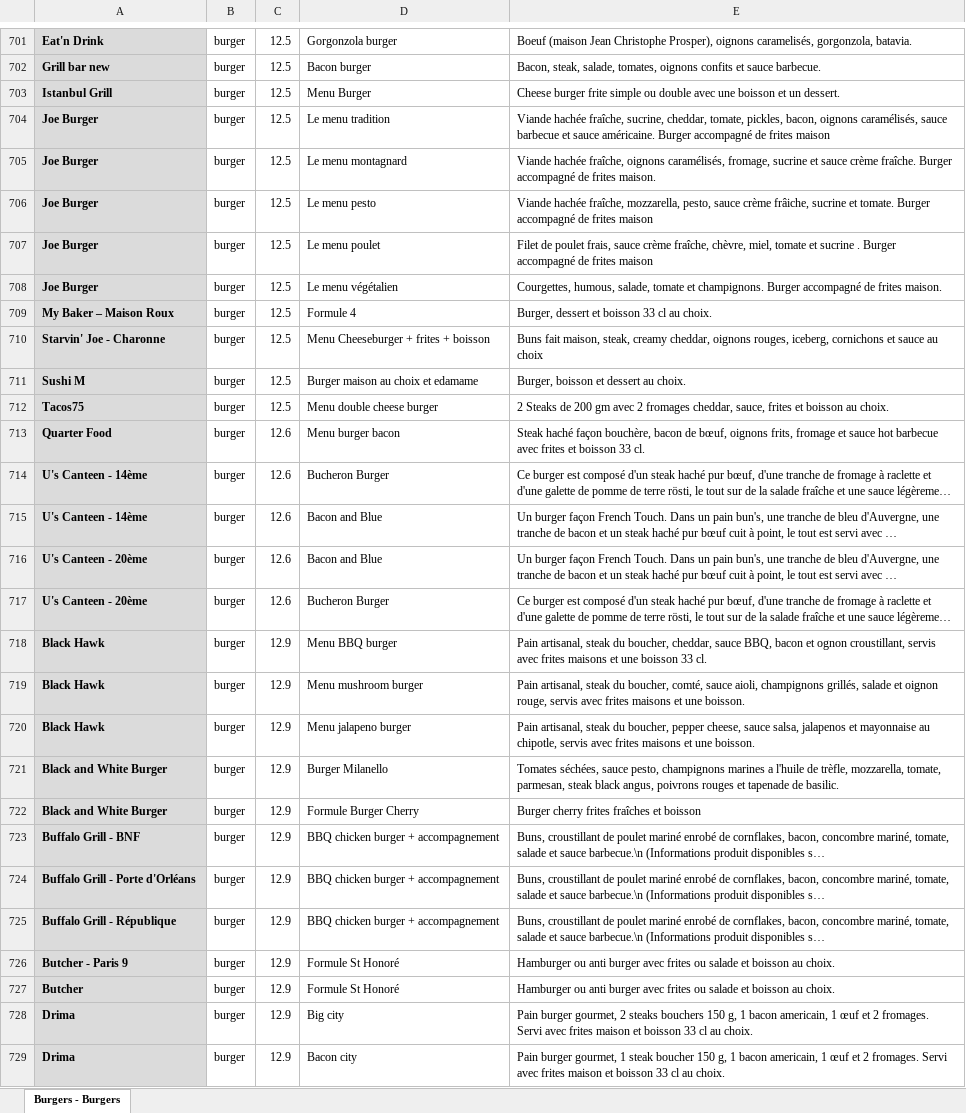
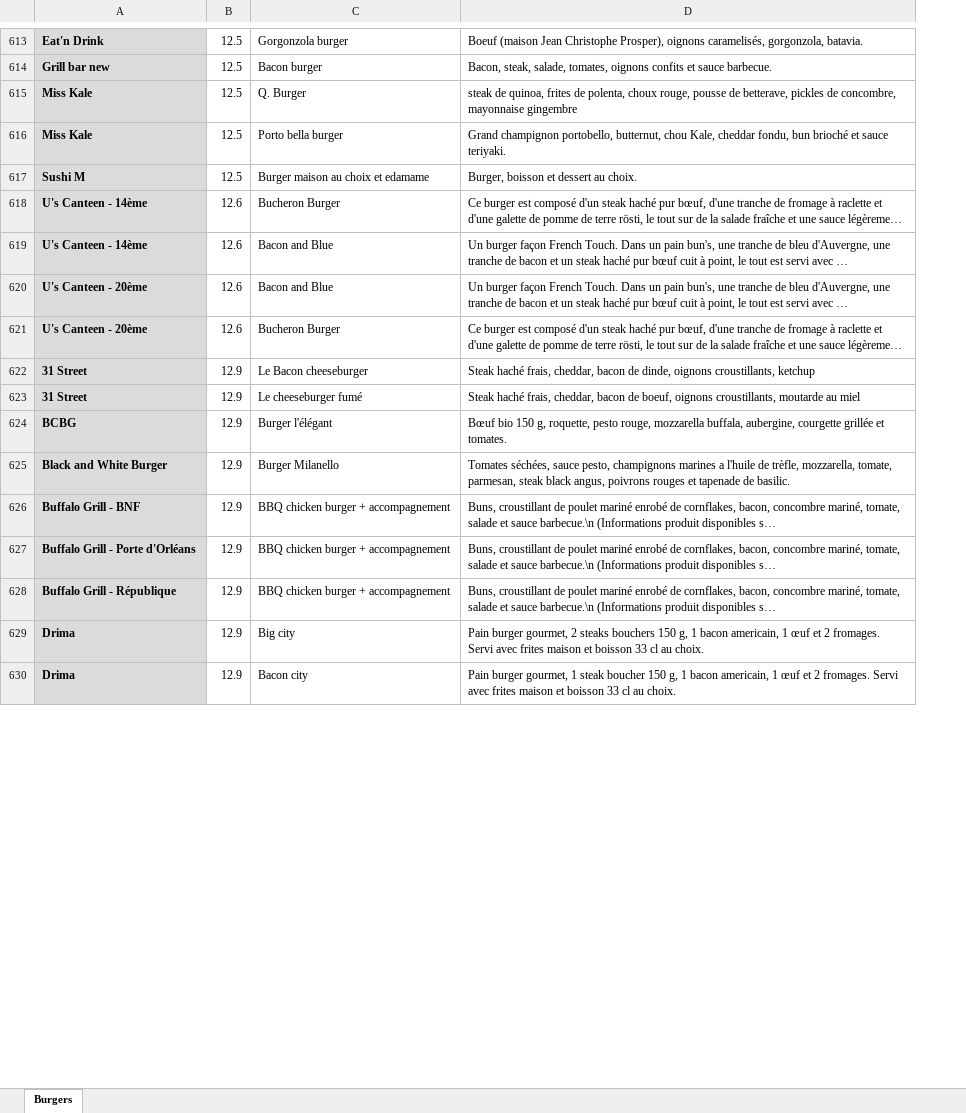
Before and after one commit to jbilcke/food-collector, an Excel workbook: exports/burgers.xlsx, sheet Burgers, drawn as a sheet; only a part is shown, gaps mark what is left out; long unchanged cells end in …; values as stored, in another font and other column widths than the file's, no borders; removed rows and columns are numbered as before the commit, all else as after; the diff covers the shown part only; the diff names each change by its address in the sheet, - before the commit and + after, or states it on an @@ line.

Commit message:
update burgers and pizzas

```diff
--- a/exports/burgers.xlsx (sheet Burgers)
+++ b/exports/burgers.xlsx (sheet Burgers)
-sheet tab: Burgers - Burgers
+sheet tab: Burgers
-column B, rows 701-702: burger | burger; row 711: burger; rows 714-717: all burger; row 721: burger; rows 723-725: all burger; rows 728-729: burger | burger
-row 703: Istanbul Grill | burger | 12.5 | Menu Burger | Cheese burger frite simple ou double avec une boisson et un dessert.
-row 704: Joe Burger | burger | 12.5 | Le menu tradition | Viande hachée fraîche, sucrine, cheddar, tomate, pickles, bacon, oignons caramélisés, sauce barbecue et sauce américaine. Burger accompagné de frites maison
-row 705: Joe Burger | burger | 12.5 | Le menu montagnard | Viande hachée fraîche, oignons caramélisés, fromage, sucrine et sauce crème fraîche. Burger accompagné de frites maison.
-row 706: Joe Burger | burger | 12.5 | Le menu pesto | Viande hachée fraîche, mozzarella, pesto, sauce crème frâiche, sucrine et tomate. Burger accompagné de frites maison
-row 707: Joe Burger | burger | 12.5 | Le menu poulet | Filet de poulet frais, sauce crème fraîche, chèvre, miel, tomate et sucrine . Burger accompagné de frites maison
-row 708: Joe Burger | burger | 12.5 | Le menu végétalien | Courgettes, humous, salade, tomate et champignons. Burger accompagné de frites maison.
-row 709: My Baker – Maison Roux | burger | 12.5 | Formule 4 | Burger, dessert et boisson 33 cl au choix.
-row 710: Starvin' Joe - Charonne | burger | 12.5 | Menu Cheeseburger + frites + boisson | Buns fait maison, steak, creamy cheddar, oignons rouges, iceberg, cornichons et sauce au choix
+row 615: Miss Kale | 12.5 | Q. Burger | steak de quinoa, frites de polenta, choux rouge, pousse de betterave, pickles de concombre, mayonnaise gingembre
+row 616: Miss Kale | 12.5 | Porto bella burger | Grand champignon portobello, butternut, chou Kale, cheddar fondu, bun brioché et sauce teriyaki.
-row 712: Tacos75 | burger | 12.5 | Menu double cheese burger | 2 Steaks de 200 gm avec 2 fromages cheddar, sauce, frites et boisson au choix.
-row 713: Quarter Food | burger | 12.6 | Menu burger bacon | Steak haché façon bouchère, bacon de bœuf, oignons frits, fromage et sauce hot barbecue avec frites et boisson 33 cl.
-row 718: Black Hawk | burger | 12.9 | Menu BBQ burger | Pain artisanal, steak du boucher, cheddar, sauce BBQ, bacon et ognon croustillant, servis avec frites maisons et une boisson 33 cl.
-row 719: Black Hawk | burger | 12.9 | Menu mushroom burger | Pain artisanal, steak du boucher, comté, sauce aioli, champignons grillés, salade et oignon rouge, servis avec frites maisons et une boisson.
-row 720: Black Hawk | burger | 12.9 | Menu jalapeno burger | Pain artisanal, steak du boucher, pepper cheese, sauce salsa, jalapenos et mayonnaise au chipotle, servis avec frites maisons et une boisson.
+row 622: 31 Street | 12.9 | Le Bacon cheeseburger | Steak haché frais, cheddar, bacon de dinde, oignons croustillants, ketchup
+row 623: 31 Street | 12.9 | Le cheeseburger fumé | Steak haché frais, cheddar, bacon de boeuf, oignons croustillants, moutarde au miel
+row 624: BCBG | 12.9 | Burger l'élégant | Bœuf bio 150 g, roquette, pesto rouge, mozzarella buffala, aubergine, courgette grillée et tomates.
-row 722: Black and White Burger | burger | 12.9 | Formule Burger Cherry | Burger cherry frites fraîches et boisson
-row 726: Butcher - Paris 9 | burger | 12.9 | Formule St Honoré | Hamburger ou anti burger avec frites ou salade et boisson au choix.
-row 727: Butcher | burger | 12.9 | Formule St Honoré | Hamburger ou anti burger avec frites ou salade et boisson au choix.
```
Also changed, not shown: 97 added rows, 271 removed rows and 1 edited cell elsewhere in this sheet, exports/pizzas.xlsx.
